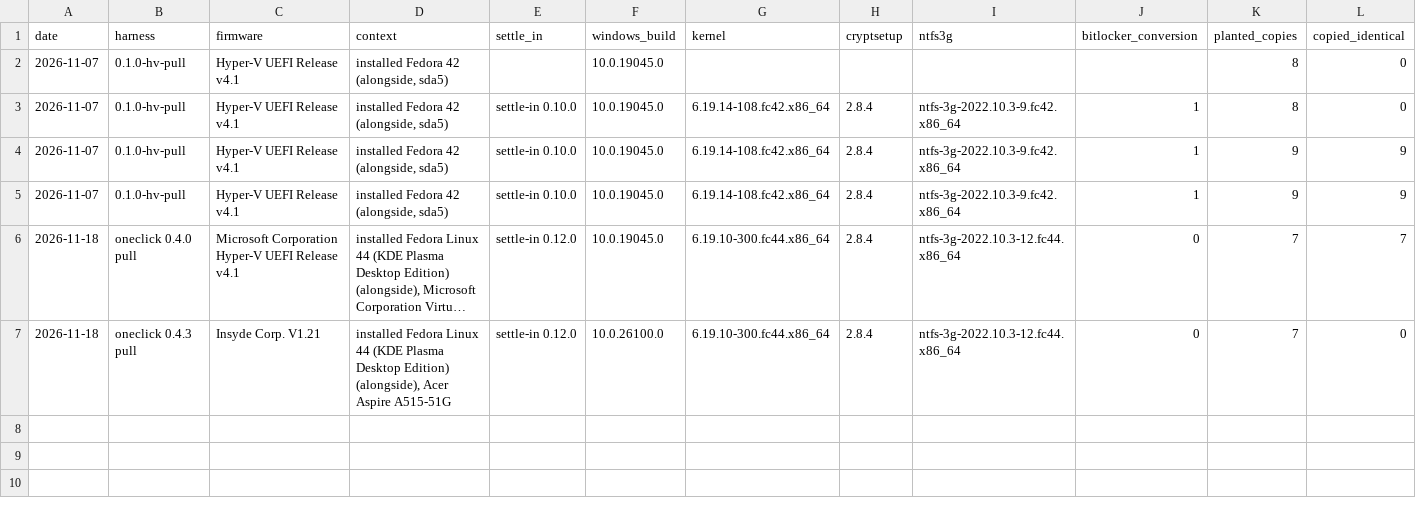
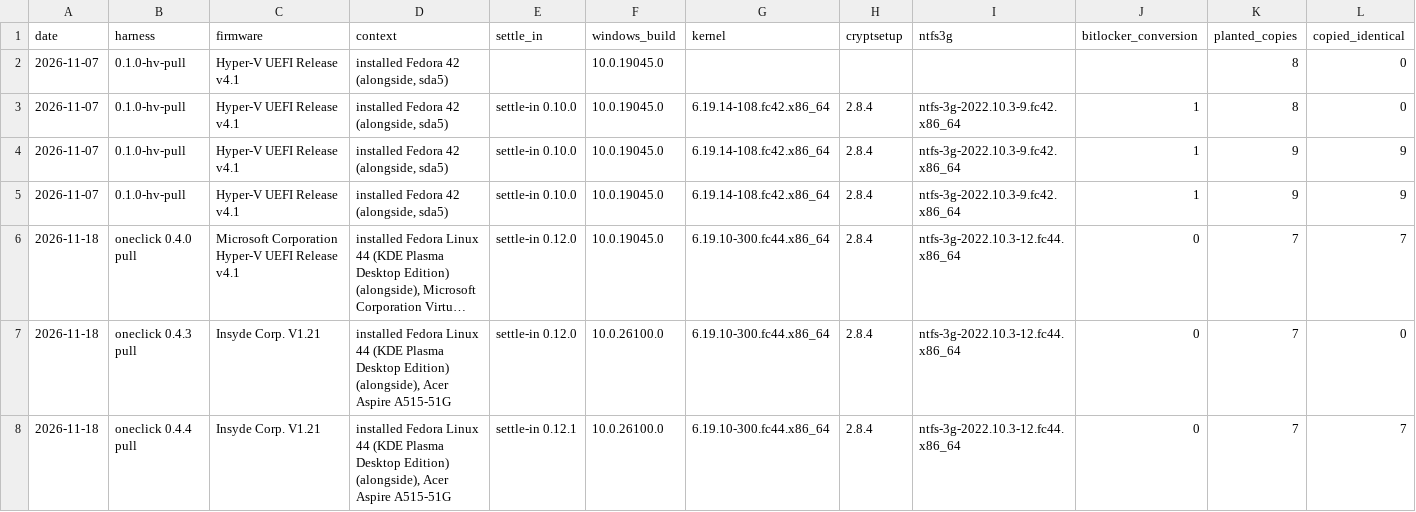
Before and after one commit to addlatt/upgrade_, a CSV file: docs/validation-results/v3-pull.csv, drawn as a sheet; only a part is shown; long unchanged cells end in …; rows hold the shown columns only; the diff names each change by its address in the sheet, - before the commit and + after, or states it on an @@ line.

```diff
--- a/docs/validation-results/v3-pull.csv
+++ b/docs/validation-results/v3-pull.csv
+row 8: 2026-11-18 | oneclick 0.4.4 pull | Insyde Corp. V1.21 | installed Fedora Linux 44 (KDE Plasma Desktop Edition) (alongside), Acer Aspire A515-51G | settle-in 0.12.1 | 10.0.26100.0 | 6.19.10-300.fc44.x86_64 | 2.8.4 | ntfs-3g-2022.10.3-12.fc44.x86_64 | 0 | 7 | 7
```
Also changed, not shown: docs/validation-results/r16-stick-writer.csv, 1 other file.
